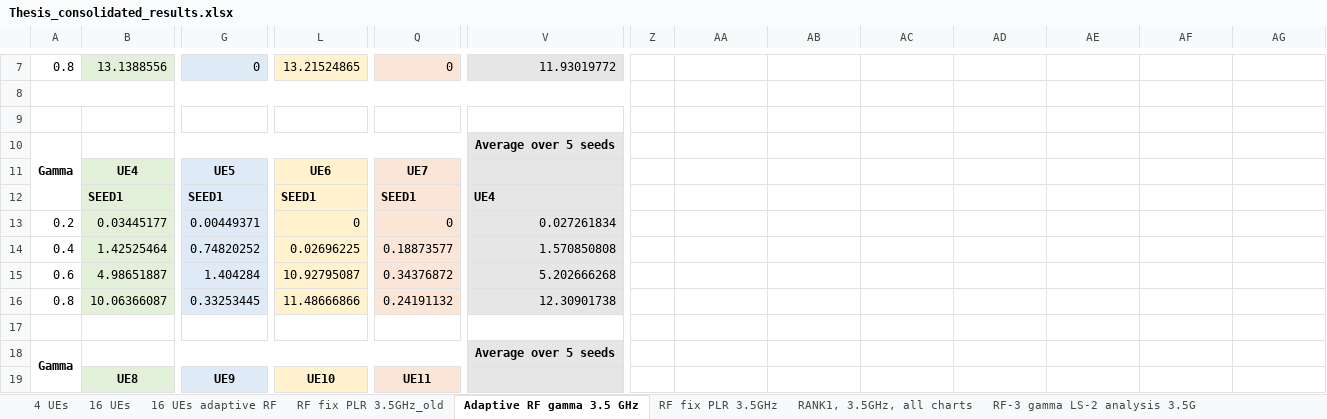
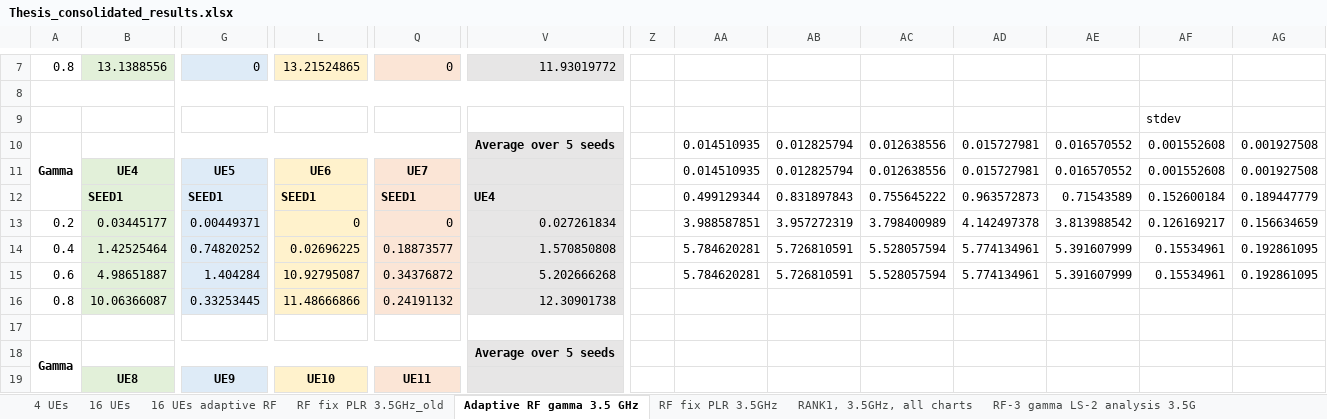
Before and after one commit to jmoraispk/5GSXRSIM, an Excel workbook: Thesis_consolidated_results.xlsx, sheet Adaptive RF gamma 3.5 GHz, drawn as a sheet; only a part is shown, gaps mark what is left out; values as stored, in another font and other column widths than the file's, no borders; charts and pictures not drawn; removed rows and columns are numbered as before the commit, all else as after; rows hold the shown columns only; the diff covers the shown part only; the diff names each change by its address in the sheet, - before the commit and + after, or states it on an @@ line.

```diff
--- a/Thesis_consolidated_results.xlsx (sheet Adaptive RF gamma 3.5 GHz)
+++ b/Thesis_consolidated_results.xlsx (sheet Adaptive RF gamma 3.5 GHz)
-AF9: (empty)
+AF9: stdev
-row 10: Gamma |  |  |  |  | Average over 5 seeds
-row 11:  | UE4 | UE5 | UE6 | UE7
+row 10: Gamma |  |  |  |  | Average over 5 seeds |  | 0.014510935 | 0.012825794 | 0.012638556 | 0.015727981 | 0.016570552 | 0.001552608 | 0.001927508
+row 11:  | UE4 | UE5 | UE6 | UE7 |  |  | 0.014510935 | 0.012825794 | 0.012638556 | 0.015727981 | 0.016570552 | 0.001552608 | 0.001927508
-AA12: (empty)
+AA12: 0.499129344
-AB12: (empty)
+AB12: 0.831897843
-AC12: (empty)
+AC12: 0.755645222
-AD12: (empty)
+AD12: 0.963572873
-AE12: (empty)
+AE12: 0.71543589
-AF12: (empty)
+AF12: 0.152600184
-AG12: (empty)
+AG12: 0.189447779
-AA13: (empty)
+AA13: 3.988587851
-AB13: (empty)
+AB13: 3.957272319
-AC13: (empty)
+AC13: 3.798400989
-AD13: (empty)
+AD13: 4.142497378
-AE13: (empty)
+AE13: 3.813988542
-AF13: (empty)
+AF13: 0.126169217
-AG13: (empty)
+AG13: 0.156634659
-AA14:AA15: (empty)
+AA14:AA15: 5.784620281
-AB14:AB15: (empty)
+AB14:AB15: 5.726810591
-AC14:AC15: (empty)
+AC14:AC15: 5.528057594
-AD14:AD15: (empty)
+AD14:AD15: 5.774134961
-AE14:AE15: (empty)
+AE14:AE15: 5.391607999
-AF14:AF15: (empty)
+AF14:AF15: 0.15534961
-AG14:AG15: (empty)
+AG14:AG15: 0.192861095
```
Also changed, not shown: 22 added rows elsewhere in this sheet, sheet RF fix PLR 3.5GHz, sheet RF fix PLR 26GHz, sheet RF-3 gamma LS-4 analysis 3.5G, sheet MU-MIMO-Rank2-LS-2-3.5GHZ, sheet MU-MIMO-Adaptive-LS-1-26GHZ, sheet RF-3 gamma LS-3 analysis 3.5G, 2 more sheets, other sheet tabs, charts or pictures.
